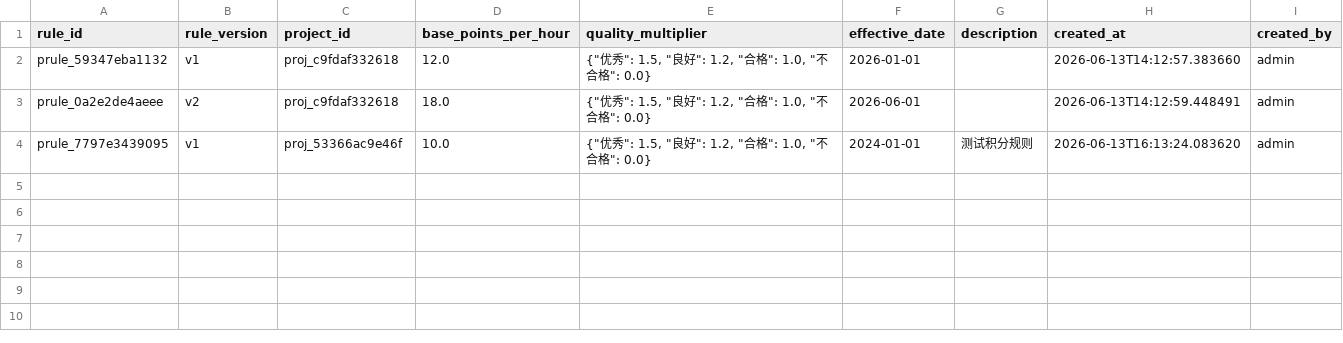
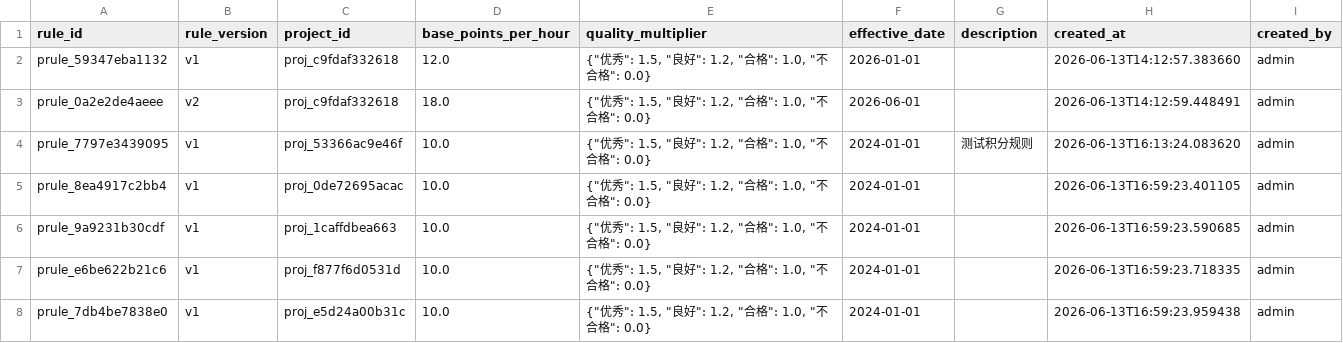
Before and after one commit to chubeibei1230-boop/zxy-2157, a CSV file: data/point_rules.csv, drawn as a sheet.

```diff
--- a/data/point_rules.csv
+++ b/data/point_rules.csv
@@ -4 +4,5 @@ prule_0a2e2de4aeee,v2,proj_c9fdaf332618,18.0,"{""优秀"": 1.5, ""良好"": 1.2,
 prule_7797e3439095,v1,proj_53366ac9e46f,10.0,"{""优秀"": 1.5, ""良好"": 1.2, ""合格"": 1.0, ""不合格"": 0.0}",2024-01-01,测试积分规则,2026-06-13T16:13:24.083620,admin
+prule_8ea4917c2bb4,v1,proj_0de72695acac,10.0,"{""优秀"": 1.5, ""良好"": 1.2, ""合格"": 1.0, ""不合格"": 0.0}",2024-01-01,,2026-06-13T16:59:23.401105,admin
+prule_9a9231b30cdf,v1,proj_1caffdbea663,10.0,"{""优秀"": 1.5, ""良好"": 1.2, ""合格"": 1.0, ""不合格"": 0.0}",2024-01-01,,2026-06-13T16:59:23.590685,admin
+prule_e6be622b21c6,v1,proj_f877f6d0531d,10.0,"{""优秀"": 1.5, ""良好"": 1.2, ""合格"": 1.0, ""不合格"": 0.0}",2024-01-01,,2026-06-13T16:59:23.718335,admin
+prule_7db4be7838e0,v1,proj_e5d24a00b31c,10.0,"{""优秀"": 1.5, ""良好"": 1.2, ""合格"": 1.0, ""不合格"": 0.0}",2024-01-01,,2026-06-13T16:59:23.959438,admin
```
Also changed, not shown: data/monthly_settlements.csv, data/projects.csv, 5 other files.
